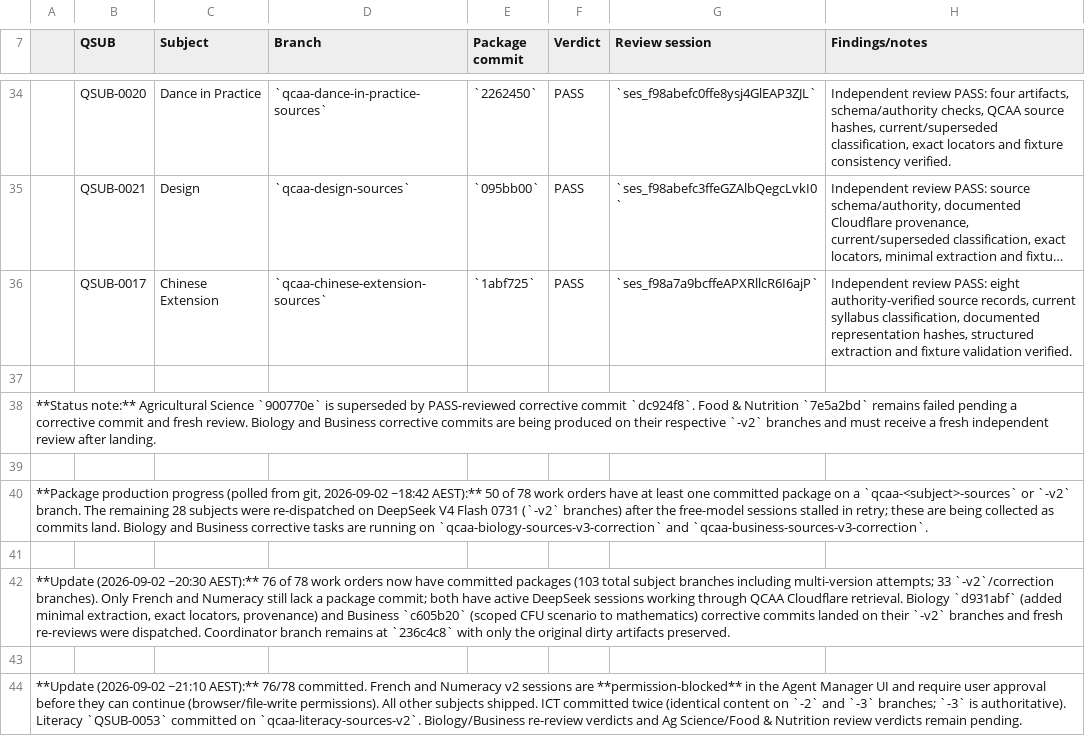
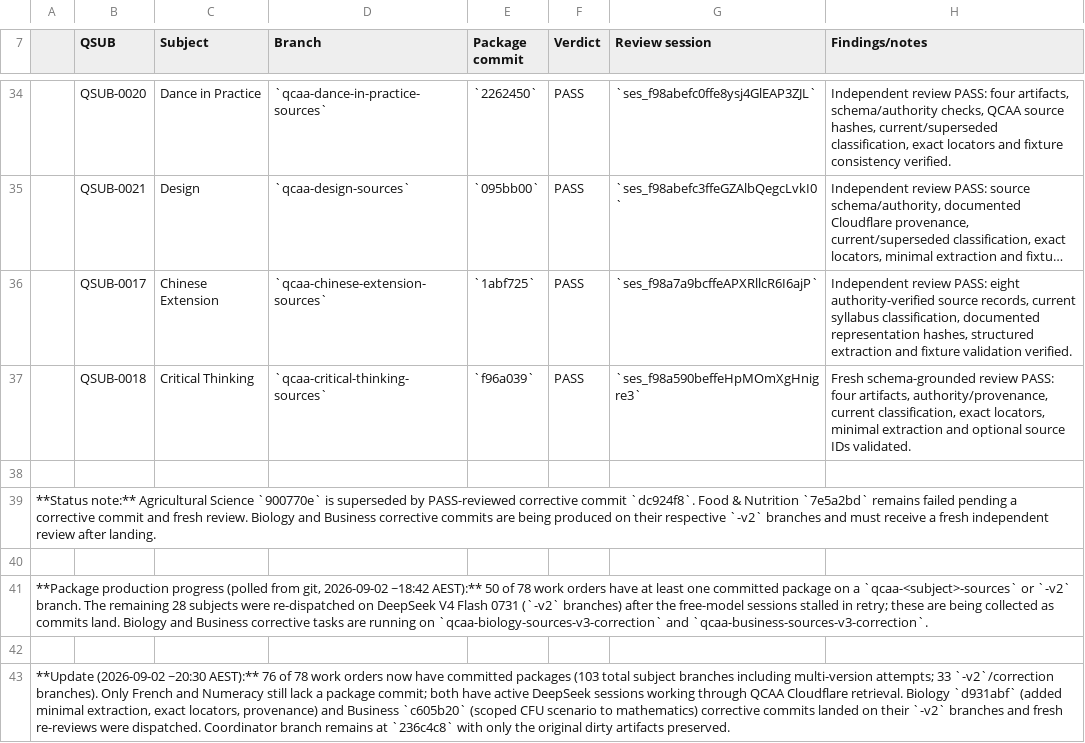
Before and after one commit to alpha-qu3/australian-teacher-skills, a CSV file: docs/localisation/06-review-log.csv, drawn as a sheet; only a part is shown, gaps mark what is left out; the shorter side is filled out with more unchanged rows; long unchanged cells end in …; the diff names each change by its address in the sheet, - before the commit and + after, or states it on an @@ line.

Commit message:
docs: record Critical Thinking review

```diff
--- a/docs/localisation/06-review-log.csv
+++ b/docs/localisation/06-review-log.csv
+row 37:  | QSUB-0018 | Critical Thinking | `qcaa-critical-thinking-sources` | `f96a039` | PASS | `ses_f98a590beffeHpMOmXgHnigre3` | Fresh schema-grounded review PASS: four artifacts, authority/provenance, current classification, exact locators, minimal extraction and optional source IDs validated.
```
